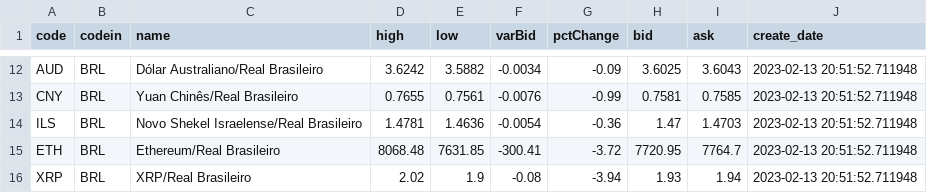
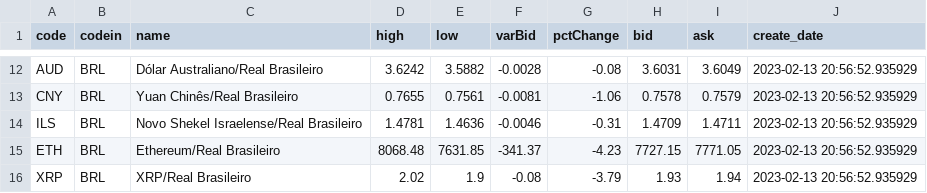
Before and after one commit to Prog-LucasAlves/ENG_AirFlow, a CSV file: docker_airflow/.postgres/transfer/dadosColetados.csv, drawn as a sheet; only a part is shown, gaps mark what is left out; the diff covers the shown part only; the diff names each change by its address in the sheet, - before the commit and + after, or states it on an @@ line.

Commit message:
ENG - Airflow

```diff
--- a/docker_airflow/.postgres/transfer/dadosColetados.csv
+++ b/docker_airflow/.postgres/transfer/dadosColetados.csv
-F12 (varBid): -0.0034
+F12 (varBid): -0.0028
-G12 (pctChange): -0.09
+G12 (pctChange): -0.08
-H12 (bid): 3.6025
+H12 (bid): 3.6031
-I12 (ask): 3.6043
+I12 (ask): 3.6049
-J12:J16 (create_date): 2023-02-13 20:51:52.711948
+J12:J16 (create_date): 2023-02-13 20:56:52.935929
-F13 (varBid): -0.0076
+F13 (varBid): -0.0081
-G13 (pctChange): -0.99
+G13 (pctChange): -1.06
-H13 (bid): 0.7581
+H13 (bid): 0.7578
-I13 (ask): 0.7585
+I13 (ask): 0.7579
-F14 (varBid): -0.0054
+F14 (varBid): -0.0046
-G14 (pctChange): -0.36
+G14 (pctChange): -0.31
-H14 (bid): 1.47
+H14 (bid): 1.4709
-I14 (ask): 1.4703
+I14 (ask): 1.4711
-F15 (varBid): -300.41
+F15 (varBid): -341.37
-G15 (pctChange): -3.72
+G15 (pctChange): -4.23
-H15 (bid): 7720.95
+H15 (bid): 7727.15
-I15 (ask): 7764.7
+I15 (ask): 7771.05
-G16 (pctChange): -3.94
+G16 (pctChange): -3.79
```
Also changed, not shown: 40 edited cells elsewhere in this file, docker_airflow/.postgres/transfer/moedas_unicos.csv, 2 other files.
